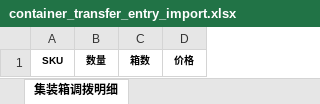
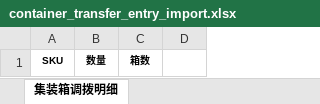
Before and after one commit to wanglihua/ebay-commerce-erp, an Excel workbook: static/excel-template/container_transfer_entry_import.xlsx, sheet 集装箱调拨明细, drawn as a sheet; values as stored, in another font and other column widths than the file's, no borders; the diff names each change by its address in the sheet, - before the commit and + after, or states it on an @@ line.

```diff
--- a/static/excel-template/container_transfer_entry_import.xlsx (sheet 集装箱调拨明细)
+++ b/static/excel-template/container_transfer_entry_import.xlsx (sheet 集装箱调拨明细)
-D1: 价格
+D1: (empty)
```
Also changed, not shown: 3 other files.
